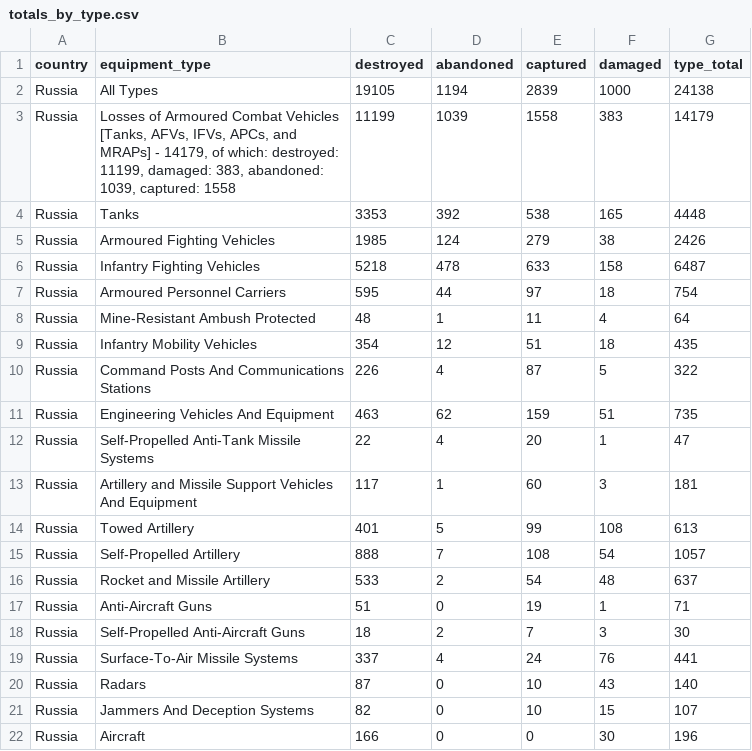
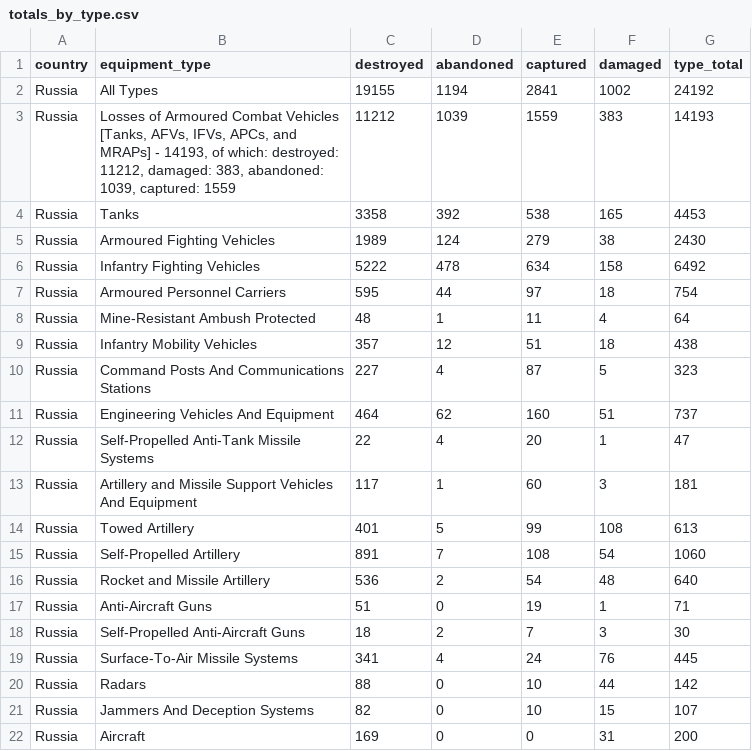
Before and after one commit to KuleRucket/scrape_oryx, a CSV file: outputfiles/totals_by_type.csv, drawn as a sheet; only a part is shown; the diff covers the shown part only.

```diff
--- a/outputfiles/totals_by_type.csv
+++ b/outputfiles/totals_by_type.csv
@@ -1,12 +1,12 @@
 country,equipment_type,destroyed,abandoned,captured,damaged,type_total
-Russia,All Types,19105,1194,2839,1000,24138
-Russia,"Losses of Armoured Combat Vehicles [Tanks, AFVs, IFVs, APCs, and MRAPs] - 14179, of which: destroyed: 11199, damaged: 383, abandoned: 1039, captured: 1558",11199,1039,1558,383,14179
-Russia,Tanks,3353,392,538,165,4448
-Russia,Armoured Fighting Vehicles,1985,124,279,38,2426
-Russia,Infantry Fighting Vehicles,5218,478,633,158,6487
+Russia,All Types,19155,1194,2841,1002,24192
+Russia,"Losses of Armoured Combat Vehicles [Tanks, AFVs, IFVs, APCs, and MRAPs] - 14193, of which: destroyed: 11212, damaged: 383, abandoned: 1039, captured: 1559",11212,1039,1559,383,14193
+Russia,Tanks,3358,392,538,165,4453
+Russia,Armoured Fighting Vehicles,1989,124,279,38,2430
+Russia,Infantry Fighting Vehicles,5222,478,634,158,6492
 Russia,Armoured Personnel Carriers,595,44,97,18,754
 Russia,Mine-Resistant Ambush Protected,48,1,11,4,64
-Russia,Infantry Mobility Vehicles,354,12,51,18,435
-Russia,Command Posts And Communications Stations,226,4,87,5,322
-Russia,Engineering Vehicles And Equipment,463,62,159,51,735
+Russia,Infantry Mobility Vehicles,357,12,51,18,438
+Russia,Command Posts And Communications Stations,227,4,87,5,323
+Russia,Engineering Vehicles And Equipment,464,62,160,51,737
 Russia,Self-Propelled Anti-Tank Missile Systems,22,4,20,1,47
@@ -14,9 +14,9 @@ Russia,Artillery and Missile Support Vehicles And Equipment,117,1,60,3,181
 Russia,Towed Artillery,401,5,99,108,613
-Russia,Self-Propelled Artillery,888,7,108,54,1057
-Russia,Rocket and Missile Artillery,533,2,54,48,637
+Russia,Self-Propelled Artillery,891,7,108,54,1060
+Russia,Rocket and Missile Artillery,536,2,54,48,640
 Russia,Anti-Aircraft Guns,51,0,19,1,71
 Russia,Self-Propelled Anti-Aircraft Guns,18,2,7,3,30
-Russia,Surface-To-Air Missile Systems,337,4,24,76,441
-Russia,Radars,87,0,10,43,140
+Russia,Surface-To-Air Missile Systems,341,4,24,76,445
+Russia,Radars,88,0,10,44,142
 Russia,Jammers And Deception Systems,82,0,10,15,107
-Russia,Aircraft,166,0,0,30,196
+Russia,Aircraft,169,0,0,31,200
```
Also changed, not shown: 53 edited cells elsewhere in this file, inputfiles/daily_count_baseline.csv, outputfiles/daily_count.csv, 3 other files.
